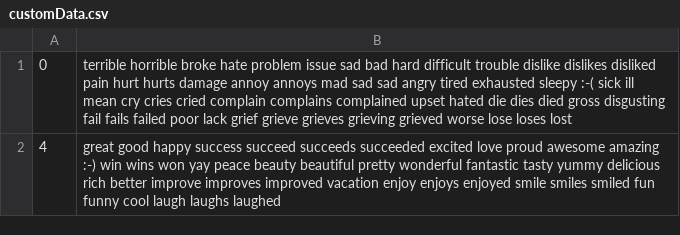
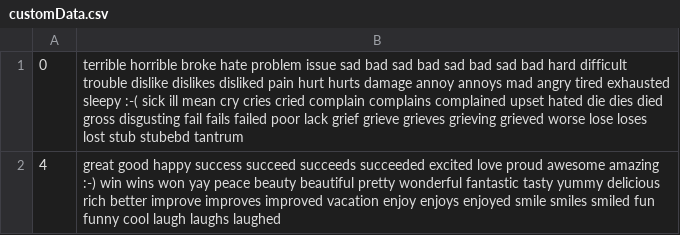
Before and after one commit to KTaylor8/KTaylor8.github.io, a CSV file: PythonPrograms/customData.csv, drawn as a sheet.

Commit message:
added sleep suggestions. graph still wron

```diff
--- a/PythonPrograms/customData.csv
+++ b/PythonPrograms/customData.csv
@@ -1,2 +1,2 @@
-0, terrible horrible broke hate problem issue sad bad hard difficult trouble dislike dislikes disliked pain hurt hurts damage annoy annoys mad sad sad angry tired exhausted sleepy :-( sick ill mean cry cries cried complain complains complained upset hated die dies died gross disgusting fail fails failed poor lack grief grieve grieves grieving grieved worse lose loses lost
+0, terrible horrible broke hate problem issue sad bad sad bad sad bad sad bad hard difficult trouble dislike dislikes disliked pain hurt hurts damage annoy annoys mad angry tired exhausted sleepy :-( sick ill mean cry cries cried complain complains complained upset hated die dies died gross disgusting fail fails failed poor lack grief grieve grieves grieving grieved worse lose loses lost stub stubebd tantrum
 4,great good happy success succeed succeeds succeeded excited love proud awesome amazing :-) win wins won yay peace beauty beautiful pretty wonderful fantastic tasty yummy delicious rich better improve improves improved vacation enjoy enjoys enjoyed smile smiles smiled fun funny cool laugh laughs laughed
```
Also changed, not shown: 6 other files.
